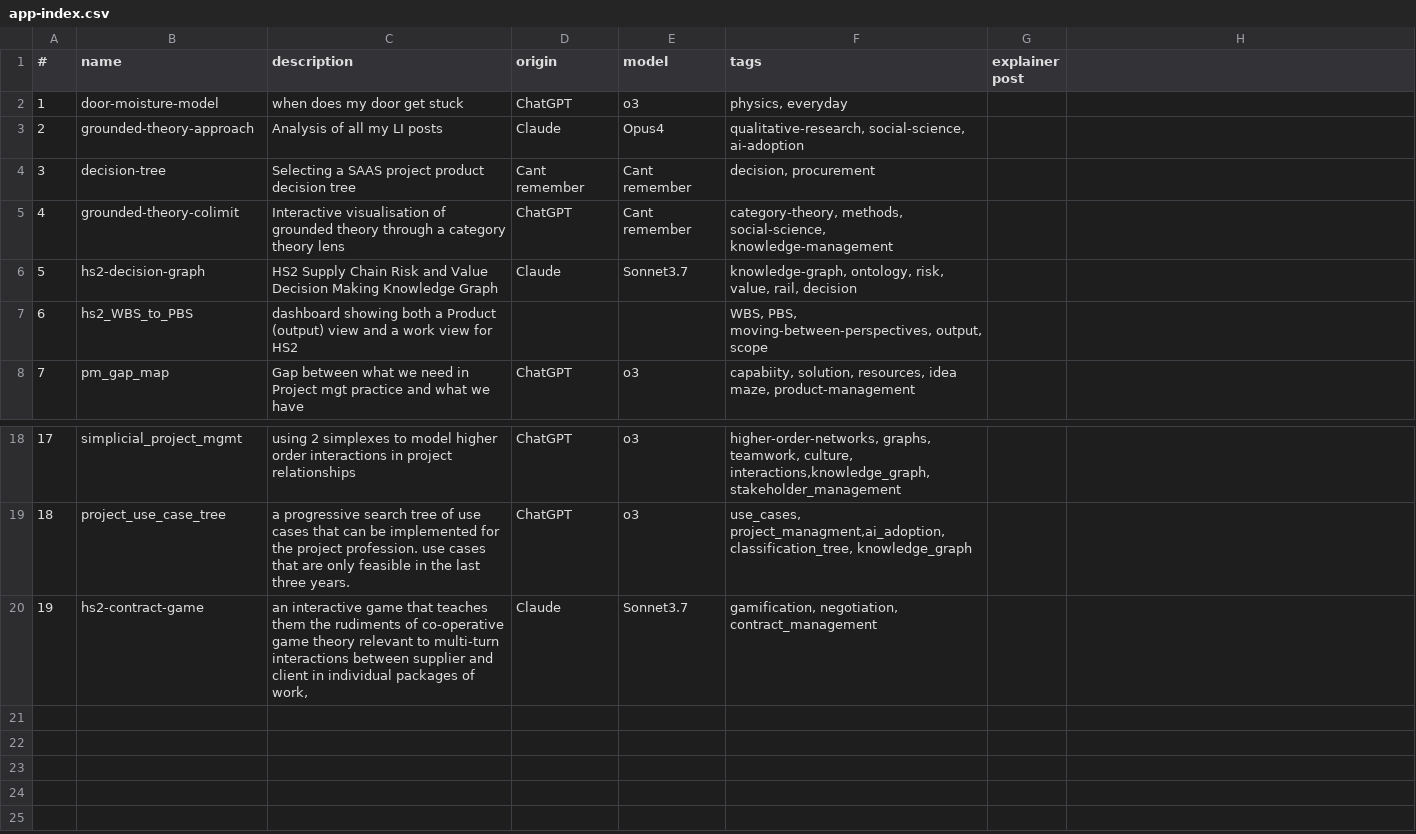
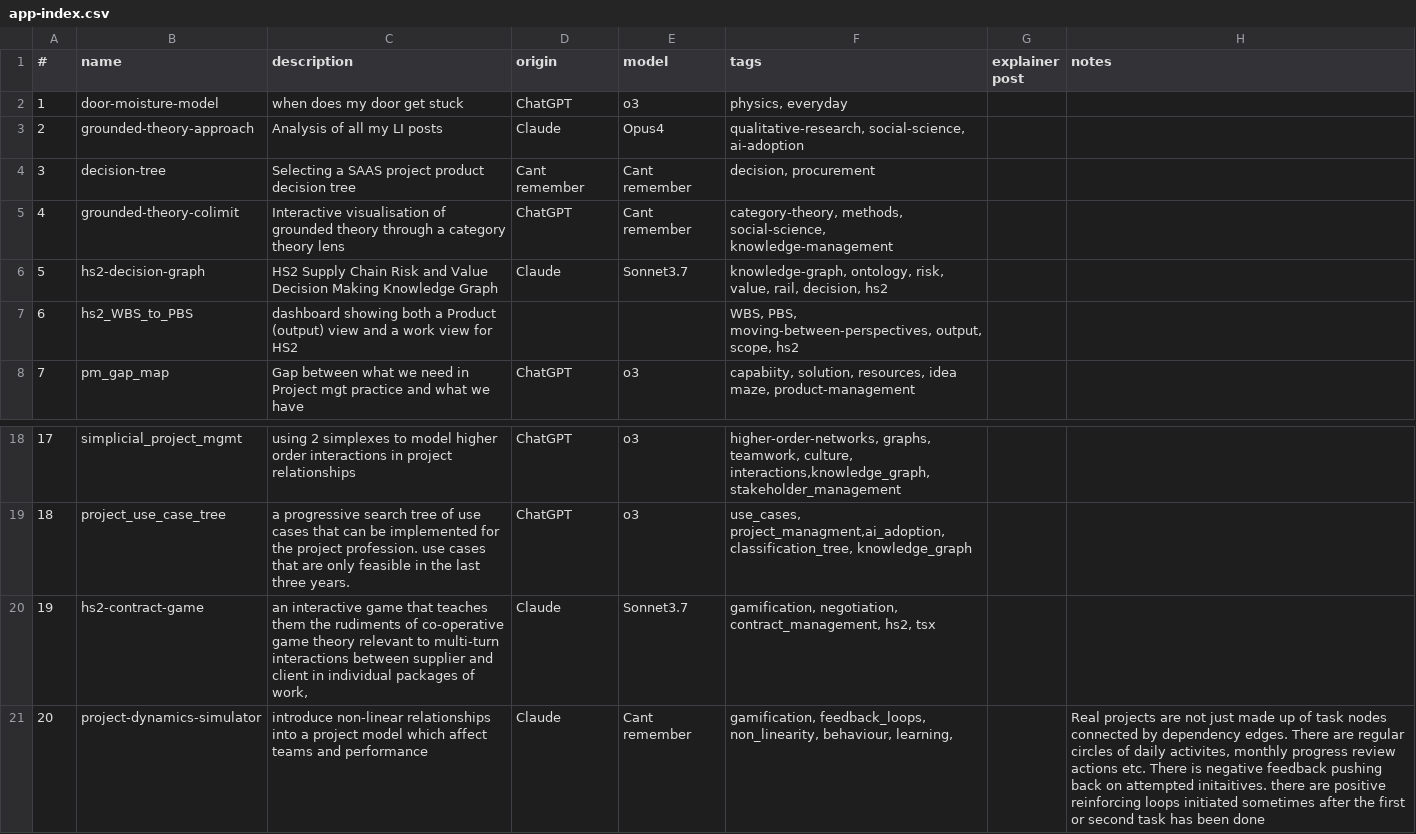
Before and after one commit to lawrencerowland/Project-web-apps, a CSV file: app-index.csv, drawn as a sheet; only a part is shown, gaps mark what is left out; the diff names each change by its address in the sheet, - before the commit and + after, or states it on an @@ line.

Commit message:
add simulator tsx

```diff
--- a/app-index.csv
+++ b/app-index.csv
-H1: (empty)
+H1: notes
-F6 (tags): …value, rail, decision
+F6 (tags): …value, rail, decision, hs2
-F7 (tags): …moving-between-perspectives, output, scope
+F7 (tags): …moving-between-perspectives, output, scope, hs2
-F20 (tags): gamification, negotiation, contract_management
+F20 (tags): gamification, negotiation, contract_management, hs2, tsx
+row 21: 20 | project-dynamics-simulator | introduce non-linear relationships into a project model which affect teams and performance | Claude | Cant remember | gamification, feedback_loops, non_linearity, behaviour, learning, |  | Real projects are not just made up of task nodes connected by dependency edges. There are regular circles of daily activites, monthly progress review actions etc. There is negative feedback pushing back on attempted initaitives. there are positive reinforcing loops initiated sometimes after the first or second task has been done
```
Also changed, not shown: 2 other files.
